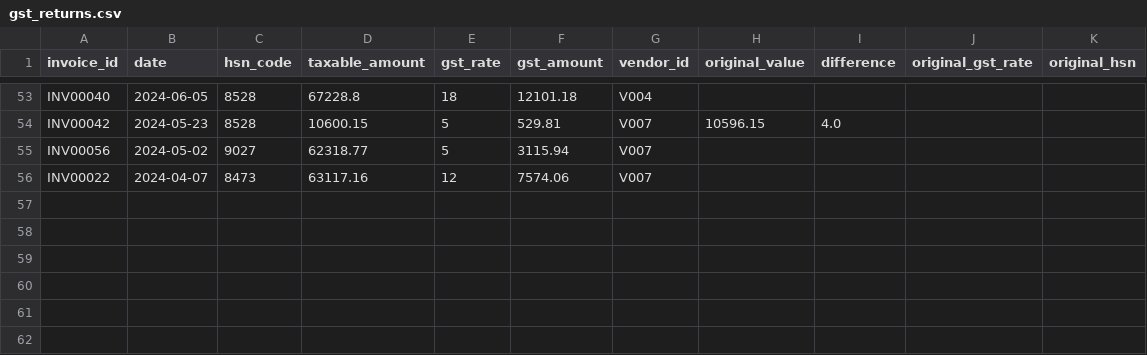
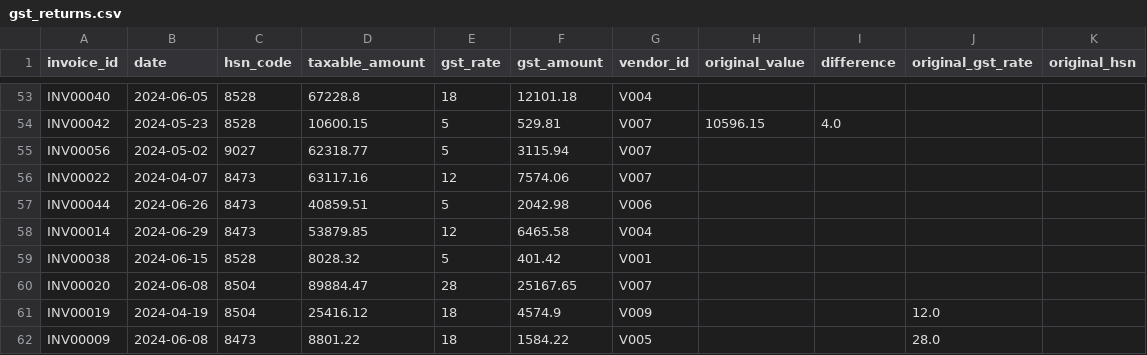
Before and after one commit to manthaaaaan/gst_reconciliation, a CSV file: gst_returns.csv, drawn as a sheet; only a part is shown, gaps mark what is left out; the diff names each change by its address in the sheet, - before the commit and + after, or states it on an @@ line.

Commit message:
fix(data): update dataset with complete return records

```diff
--- a/gst_returns.csv
+++ b/gst_returns.csv
+row 57: INV00044 | 2024-06-26 | 8473 | 40859.51 | 5 | 2042.98 | V006
+row 58: INV00014 | 2024-06-29 | 8473 | 53879.85 | 12 | 6465.58 | V004
+row 59: INV00038 | 2024-06-15 | 8528 | 8028.32 | 5 | 401.42 | V001
+row 60: INV00020 | 2024-06-08 | 8504 | 89884.47 | 28 | 25167.65 | V007
+row 61: INV00019 | 2024-04-19 | 8504 | 25416.12 | 18 | 4574.9 | V009 |  |  | 12.0
+row 62: INV00009 | 2024-06-08 | 8473 | 8801.22 | 18 | 1584.22 | V005 |  |  | 28.0
```
Also changed, not shown: 2 other files.
